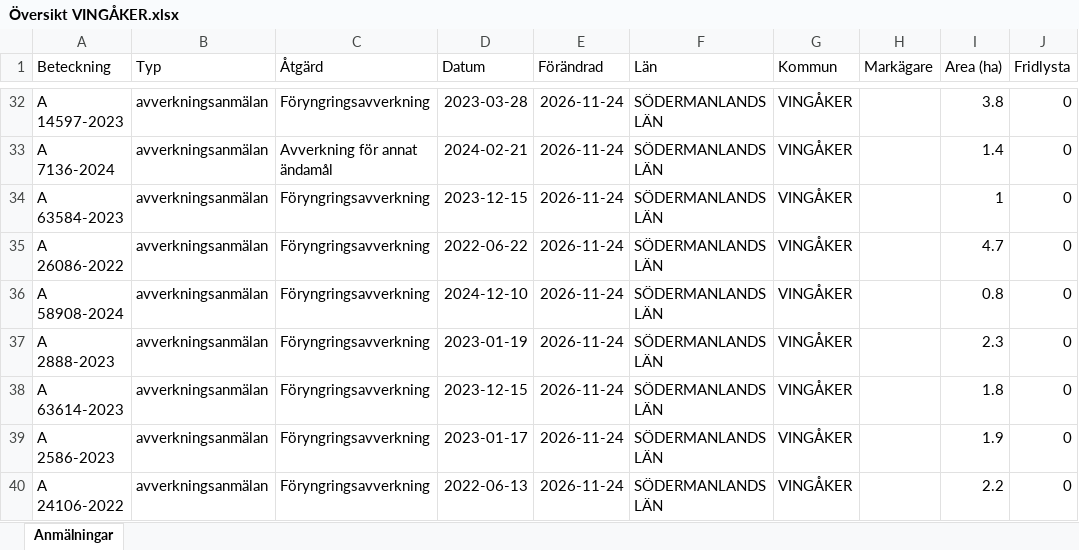
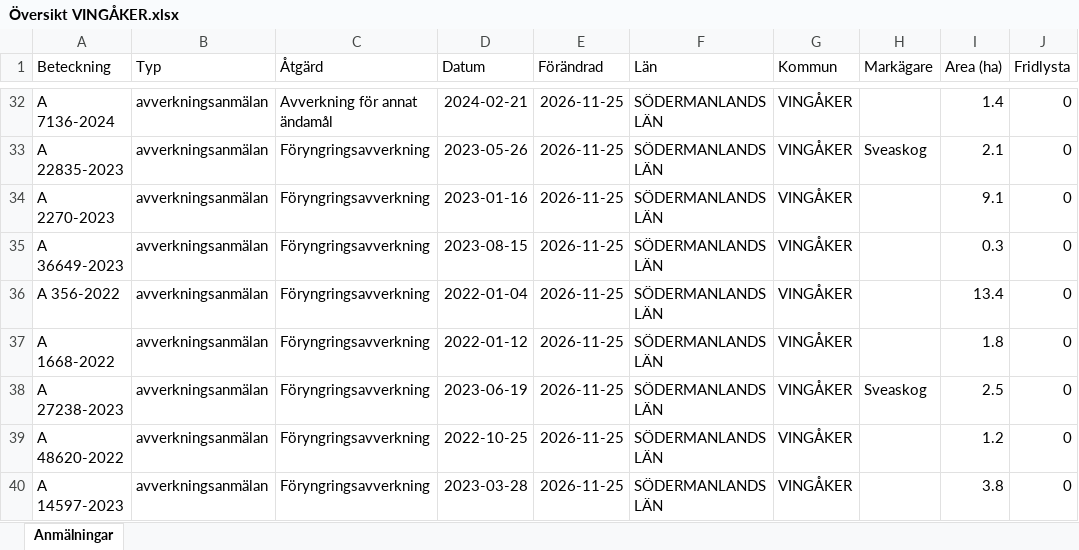
Before and after one commit to klasma/Logging_0428, an Excel workbook: Översikt VINGÅKER.xlsx, sheet Anmälningar, drawn as a sheet; only a part is shown, gaps mark what is left out; values as stored, in another font and other column widths than the file's, no borders; the diff covers the shown part only; the diff names each change by its address in the sheet, - before the commit and + after, or states it on an @@ line.

```diff
--- a/Översikt VINGÅKER.xlsx (sheet Anmälningar)
+++ b/Översikt VINGÅKER.xlsx (sheet Anmälningar)
-A32 (Beteckning): A 14597-2023
+A32 (Beteckning): A 7136-2024
-C32 (Åtgärd): Föryngringsavverkning
+C32 (Åtgärd): Avverkning för annat ändamål
-D32 (Datum): 2023-03-28
+D32 (Datum): 2024-02-21
-E32:E40 (Förändrad): 2026-11-24
+E32:E40 (Förändrad): 2026-11-25
-I32 (Area (ha)): 3.8
+I32 (Area (ha)): 1.4
-A33 (Beteckning): A 7136-2024
+A33 (Beteckning): A 22835-2023
-C33 (Åtgärd): Avverkning för annat ändamål
+C33 (Åtgärd): Föryngringsavverkning
-D33 (Datum): 2024-02-21
+D33 (Datum): 2023-05-26
-H33 (Markägare): (empty)
+H33 (Markägare): Sveaskog
-I33 (Area (ha)): 1.4
+I33 (Area (ha)): 2.1
-A34 (Beteckning): A 63584-2023
+A34 (Beteckning): A 2270-2023
-D34 (Datum): 2023-12-15
+D34 (Datum): 2023-01-16
-I34 (Area (ha)): 1
+I34 (Area (ha)): 9.1
-A35 (Beteckning): A 26086-2022
+A35 (Beteckning): A 36649-2023
-D35 (Datum): 2022-06-22
+D35 (Datum): 2023-08-15
-I35 (Area (ha)): 4.7
+I35 (Area (ha)): 0.3
-A36 (Beteckning): A 58908-2024
+A36 (Beteckning): A 356-2022
-D36 (Datum): 2024-12-10
+D36 (Datum): 2022-01-04
-I36 (Area (ha)): 0.8
+I36 (Area (ha)): 13.4
-A37 (Beteckning): A 2888-2023
+A37 (Beteckning): A 1668-2022
-D37 (Datum): 2023-01-19
+D37 (Datum): 2022-01-12
-I37 (Area (ha)): 2.3
+I37 (Area (ha)): 1.8
-A38 (Beteckning): A 63614-2023
+A38 (Beteckning): A 27238-2023
-D38 (Datum): 2023-12-15
+D38 (Datum): 2023-06-19
-H38 (Markägare): (empty)
+H38 (Markägare): Sveaskog
-I38 (Area (ha)): 1.8
+I38 (Area (ha)): 2.5
-A39 (Beteckning): A 2586-2023
+A39 (Beteckning): A 48620-2022
-D39 (Datum): 2023-01-17
+D39 (Datum): 2022-10-25
-I39 (Area (ha)): 1.9
+I39 (Area (ha)): 1.2
-A40 (Beteckning): A 24106-2022
+A40 (Beteckning): A 14597-2023
-D40 (Datum): 2022-06-13
+D40 (Datum): 2023-03-28
-I40 (Area (ha)): 2.2
+I40 (Area (ha)): 3.8
```
Also changed, not shown: 892 edited cells elsewhere in this sheet, artfynd/A 10541-2026 artfynd.xlsx, artfynd/A 13073-2023 artfynd.xlsx, 54 other files.
